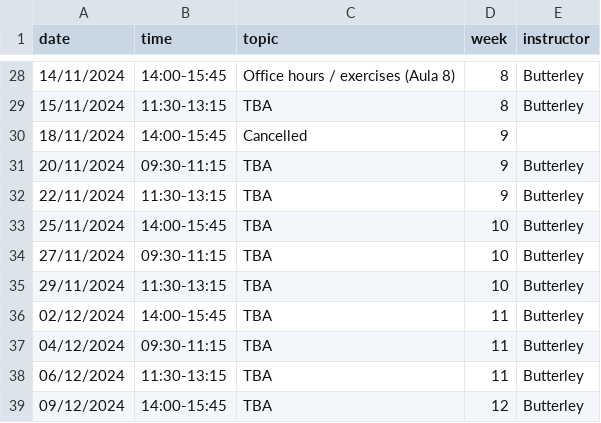
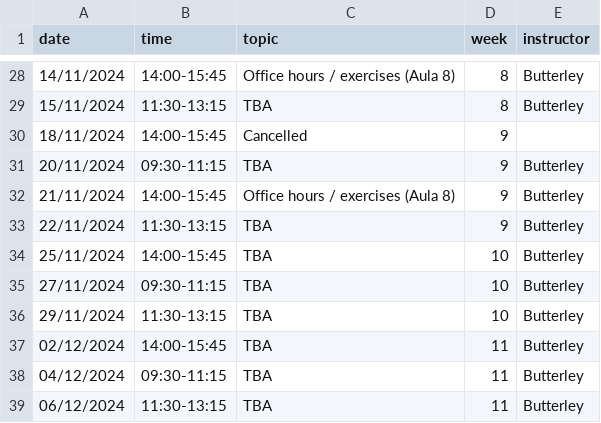
Before and after one commit to oliver-butterley/ma2-2024, a CSV file: data/diary.csv, drawn as a sheet; only a part is shown, gaps mark what is left out; the shorter side is filled out with more unchanged rows.

Commit message:
diary

```diff
--- a/data/diary.csv
+++ b/data/diary.csv
@@ -31,2 +31,3 @@ date,time,topic,week,instructor
 20/11/2024,09:30-11:15,TBA,9,Butterley
+21/11/2024,14:00-15:45,Office hours / exercises (Aula 8),9,Butterley
 22/11/2024,11:30-13:15,TBA,9,Butterley
```
